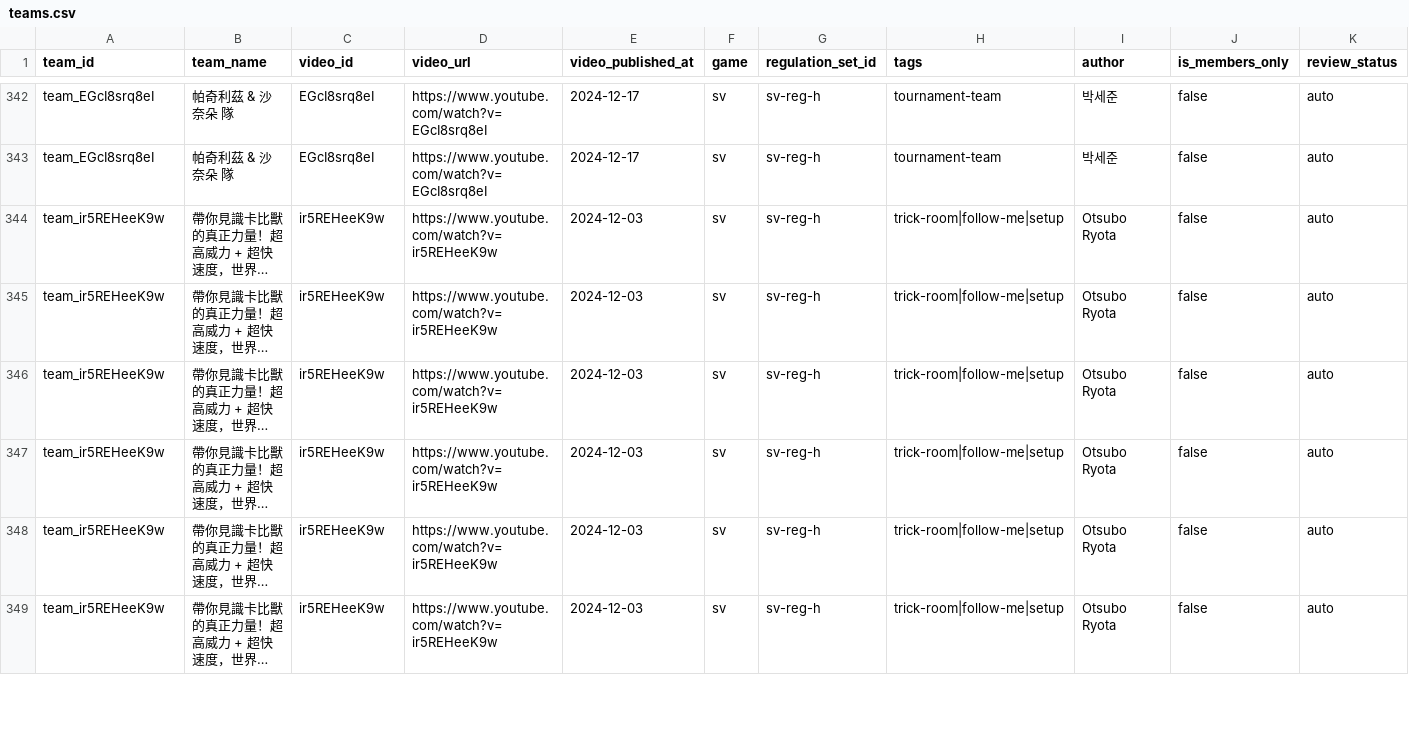
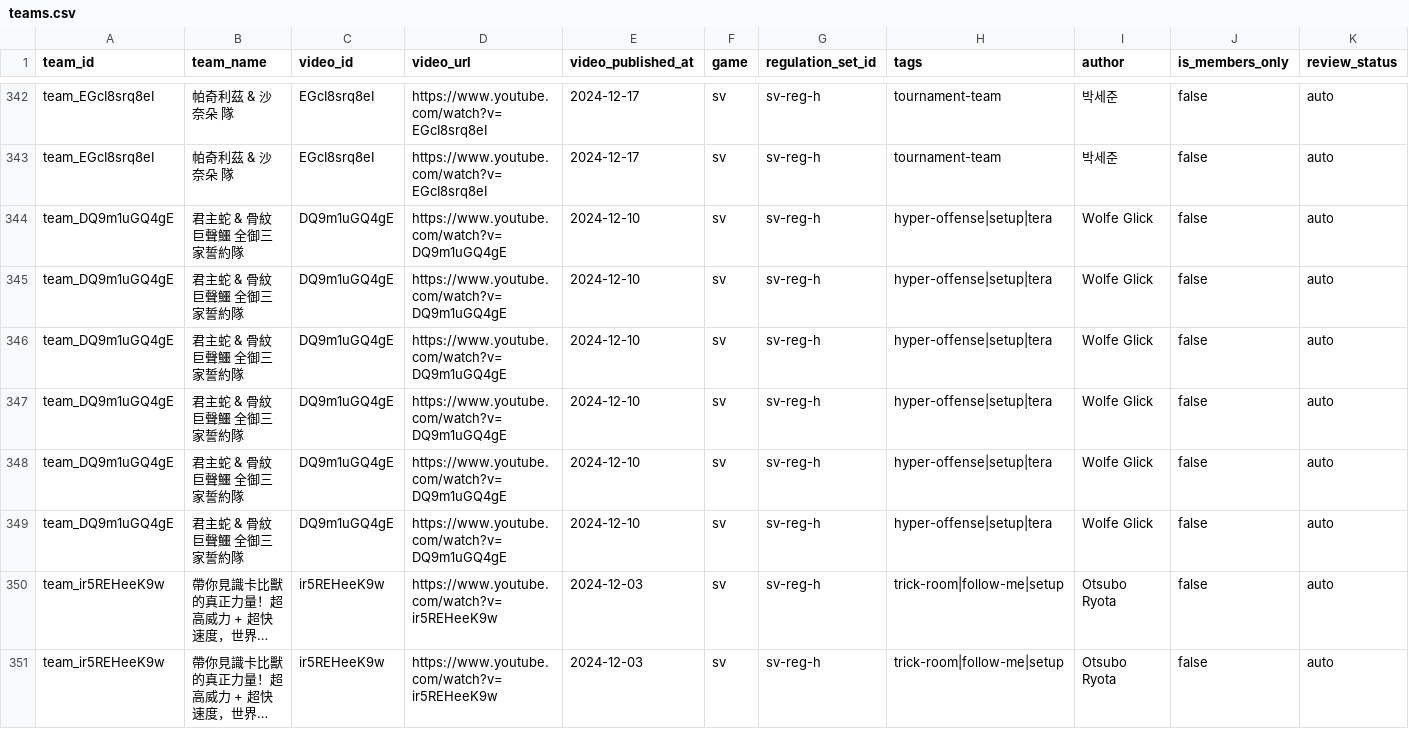
Before and after one commit to SgilPro/IChooseYou26, a CSV file: data/channels/fiskepokemon/teams.csv, drawn as a sheet; only a part is shown, gaps mark what is left out; the shorter side is filled out with more unchanged rows; long unchanged cells end in …; rows hold the shown columns only; the diff names each change by its address in the sheet, - before the commit and + after, or states it on an @@ line.

```diff
--- a/data/channels/fiskepokemon/teams.csv
+++ b/data/channels/fiskepokemon/teams.csv
+row 344: team_DQ9m1uGQ4gE | 君主蛇 & 骨紋巨聲鱷 全御三家誓約隊 | DQ9m1uGQ4gE | https://www.youtube.com/watch?v=DQ9m1uGQ4gE | 2024-12-10 | sv | sv-reg-h | hyper-offense|setup|tera | Wolfe Glick | false | auto
+row 345: team_DQ9m1uGQ4gE | 君主蛇 & 骨紋巨聲鱷 全御三家誓約隊 | DQ9m1uGQ4gE | https://www.youtube.com/watch?v=DQ9m1uGQ4gE | 2024-12-10 | sv | sv-reg-h | hyper-offense|setup|tera | Wolfe Glick | false | auto
+row 346: team_DQ9m1uGQ4gE | 君主蛇 & 骨紋巨聲鱷 全御三家誓約隊 | DQ9m1uGQ4gE | https://www.youtube.com/watch?v=DQ9m1uGQ4gE | 2024-12-10 | sv | sv-reg-h | hyper-offense|setup|tera | Wolfe Glick | false | auto
+row 347: team_DQ9m1uGQ4gE | 君主蛇 & 骨紋巨聲鱷 全御三家誓約隊 | DQ9m1uGQ4gE | https://www.youtube.com/watch?v=DQ9m1uGQ4gE | 2024-12-10 | sv | sv-reg-h | hyper-offense|setup|tera | Wolfe Glick | false | auto
+row 348: team_DQ9m1uGQ4gE | 君主蛇 & 骨紋巨聲鱷 全御三家誓約隊 | DQ9m1uGQ4gE | https://www.youtube.com/watch?v=DQ9m1uGQ4gE | 2024-12-10 | sv | sv-reg-h | hyper-offense|setup|tera | Wolfe Glick | false | auto
+row 349: team_DQ9m1uGQ4gE | 君主蛇 & 骨紋巨聲鱷 全御三家誓約隊 | DQ9m1uGQ4gE | https://www.youtube.com/watch?v=DQ9m1uGQ4gE | 2024-12-10 | sv | sv-reg-h | hyper-offense|setup|tera | Wolfe Glick | false | auto
```
Also changed, not shown: data/channels/fiskepokemon/videos.csv, 2 other files.
